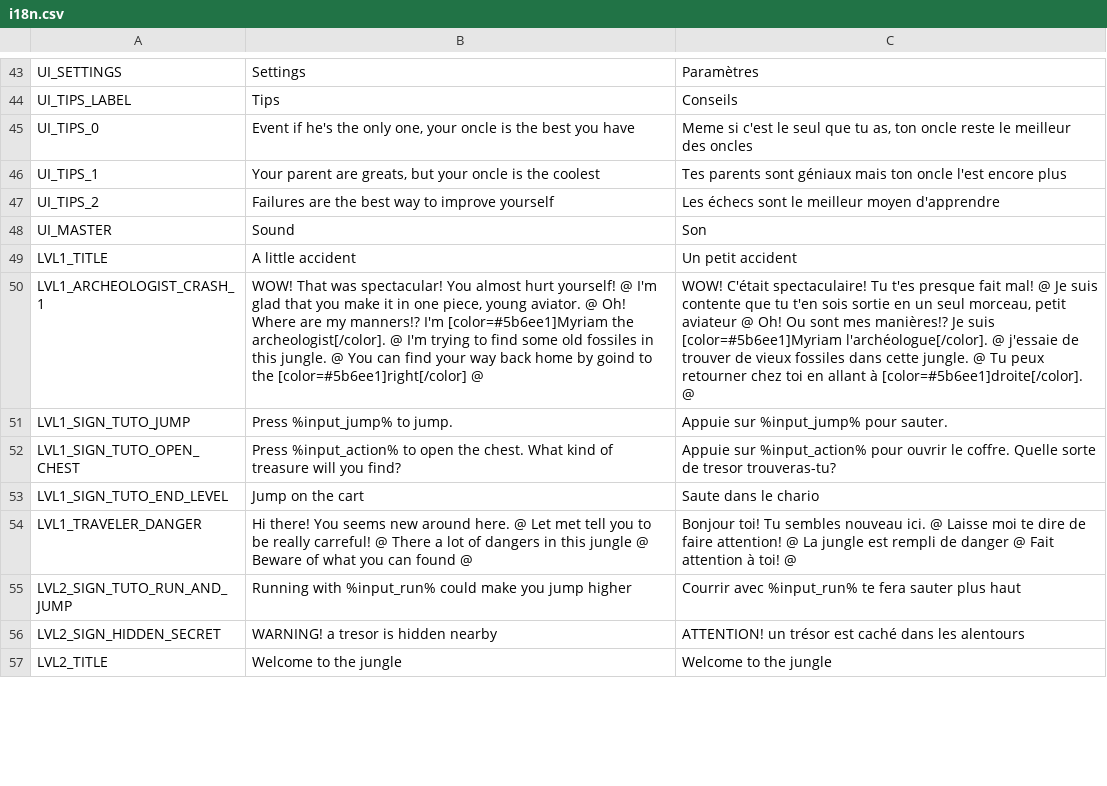
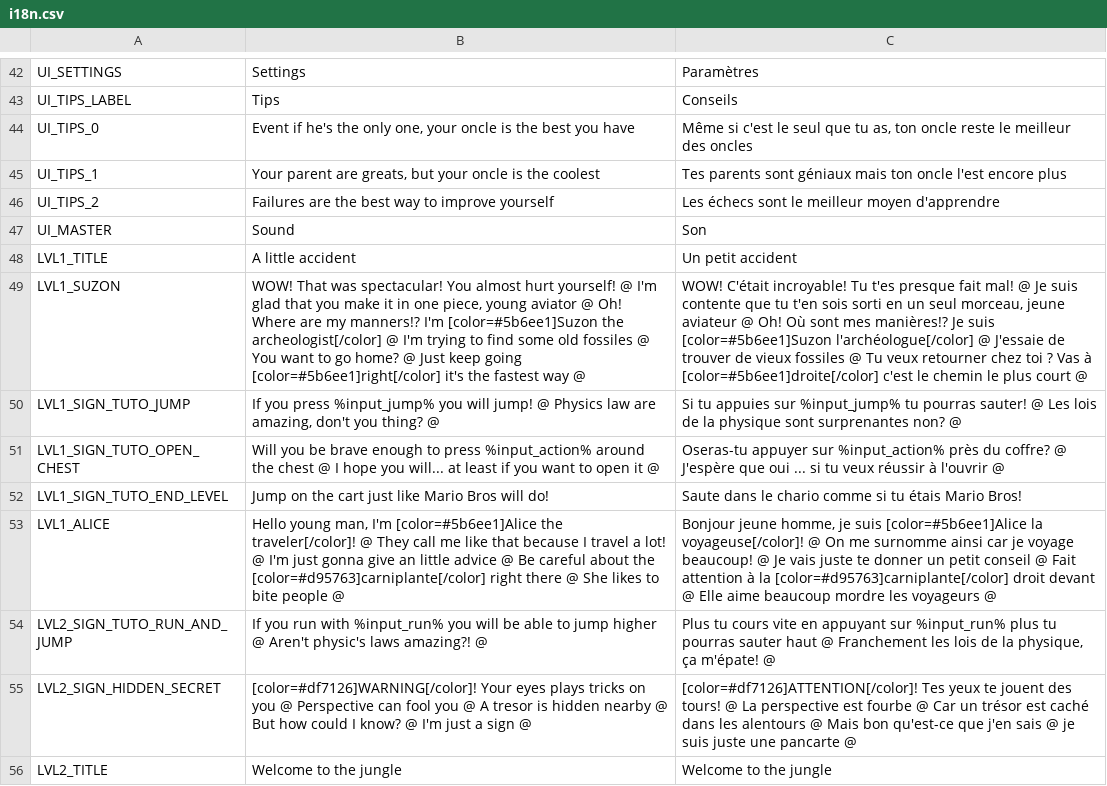
Before and after one commit to Levrault/godot-maximilien-adventure, a CSV file: i18n.csv, drawn as a sheet; only a part is shown, gaps mark what is left out; removed rows and columns are numbered as before the commit, all else as after; the diff covers the shown part only; the diff names each change by its address in the sheet, - before the commit and + after, or states it on an @@ line.

Commit message:
fix(i18n): correct translation

```diff
--- a/i18n.csv
+++ b/i18n.csv
-C44: Meme si c'est…
+C44: Même si c'est…
-row 50: LVL1_ARCHEOLOGIST_CRASH_1 | WOW! That was spectacular! You almost hurt yourself! @ I'm glad that you make it in one piece, young aviator. @ Oh! Where are my manners!? I'm [color=#5b6ee1]Myriam the archeologist[/color]. @ I'm trying to find some old fossiles in this jungle. @ You can find your way back home by goind to the [color=#5b6ee1]right[/color] @ | WOW! C'était spectaculaire! Tu t'es presque fait mal! @ Je suis contente que tu t'en sois sortie en un seul morceau, petit aviateur @ Oh! Ou sont mes manières!? Je suis [color=#5b6ee1]Myriam l'archéologue[/color]. @ j'essaie de trouver de vieux fossiles dans cette jungle. @ Tu peux retourner chez toi en allant à [color=#5b6ee1]droite[/color]. @
+row 49: LVL1_SUZON | WOW! That was spectacular! You almost hurt yourself! @ I'm glad that you make it in one piece, young aviator @ Oh! Where are my manners!? I'm [color=#5b6ee1]Suzon the archeologist[/color] @ I'm trying to find some old fossiles @ You want to go home? @ Just keep going [color=#5b6ee1]right[/color] it's the fastest way @ | WOW! C'était incroyable! Tu t'es presque fait mal! @ Je suis contente que tu t'en sois sorti en un seul morceau, jeune aviateur @ Oh! Où sont mes manières!? Je suis [color=#5b6ee1]Suzon l'archéologue[/color] @ J'essaie de trouver de vieux fossiles @ Tu veux retourner chez toi ? Vas à [color=#5b6ee1]droite[/color] c'est le chemin le plus court @
-B50: Press %input_jump% to jump.
+B50: If you press %input_jump% you will jump! @ Physics law are amazing, don't you thing? @
-C50: Appuie sur %input_jump% pour sauter.
+C50: Si tu appuies sur %input_jump% tu pourras sauter! @ Les lois de la physique sont surprenantes non? @
-B51: Press %input_action% to open the chest. What kind of treasure will you find?
+B51: Will you be brave enough to press %input_action% around the chest @ I hope you will... at least if you want to open it @
-C51: Appuie sur %input_action% pour ouvrir le coffre. Quelle sorte de tresor trouveras-tu?
+C51: Oseras-tu appuyer sur %input_action% près du coffre? @ J'espère que oui ... si tu veux réussir à l'ouvrir @
-B52: Jump on the cart
+B52: Jump on the cart just like Mario Bros will do!
-C52: Saute dans le chario
+C52: Saute dans le chario comme si tu étais Mario Bros!
-row 54: LVL1_TRAVELER_DANGER | Hi there! You seems new around here. @ Let met tell you to be really carreful! @ There a lot of dangers in this jungle @ Beware of what you can found @ | Bonjour toi! Tu sembles nouveau ici. @ Laisse moi te dire de faire attention! @ La jungle est rempli de danger @ Fait attention à toi! @
+row 53: LVL1_ALICE | Hello young man, I'm [color=#5b6ee1]Alice the traveler[/color]! @ They call me like that because I travel a lot! @ I'm just gonna give an little advice @ Be careful about the [color=#d95763]carniplante[/color] right there @ She likes to bite people @ | Bonjour jeune homme, je suis [color=#5b6ee1]Alice la voyageuse[/color]! @ On me surnomme ainsi car je voyage beaucoup! @ Je vais juste te donner un petit conseil @ Fait attention à la [color=#d95763]carniplante[/color] droit devant @ Elle aime beaucoup mordre les voyageurs @
-B54: Running with %input_run% could make you jump higher
+B54: If you run with %input_run% you will be able to jump higher @ Aren't physic's laws amazing?! @
-C54: Courrir avec %input_run% te fera sauter plus haut
+C54: Plus tu cours vite en appuyant sur %input_run% plus tu pourras sauter haut @ Franchement les lois de la physique, ça m'épate! @
-B55: WARNING! a tresor is hidden nearby
+B55: [color=#df7126]WARNING[/color]! Your eyes plays tricks on you @ Perspective can fool you @ A tresor is hidden nearby @ But how could I know? @ I'm just a sign @
-C55: ATTENTION! un trésor est caché dans les alentours
+C55: [color=#df7126]ATTENTION[/color]! Tes yeux te jouent des tours! @ La perspective est fourbe @ Car un trésor est caché dans les alentours @ Mais bon qu'est-ce que j'en sais @ je suis juste une pancarte @
```
Also changed, not shown: 1 added row, 2 removed rows and 101 edited cells elsewhere in this file, 21 other files.
